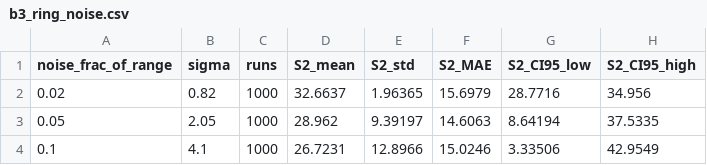
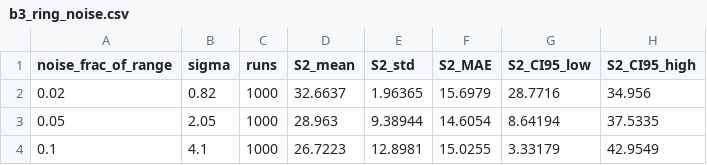
Before and after one commit to lincongxiii/ME5704project, a CSV file: physical_contact_models/results/b3_ring_noise.csv, drawn as a sheet; only a part is shown; the diff names each change by its address in the sheet, - before the commit and + after, or states it on an @@ line.

```diff
--- a/physical_contact_models/results/b3_ring_noise.csv
+++ b/physical_contact_models/results/b3_ring_noise.csv
-D3 (S2_mean): 28.962
+D3 (S2_mean): 28.963
-E3 (S2_std): 9.39197
+E3 (S2_std): 9.38944
-F3 (S2_MAE): 14.6063
+F3 (S2_MAE): 14.6054
-D4 (S2_mean): 26.7231
+D4 (S2_mean): 26.7223
-E4 (S2_std): 12.8966
+E4 (S2_std): 12.8981
-F4 (S2_MAE): 15.0246
+F4 (S2_MAE): 15.0255
-G4 (S2_CI95_low): 3.33506
+G4 (S2_CI95_low): 3.33179
```
Also changed, not shown: physical_contact_models/results/a1_hertz_fit.csv, physical_contact_models/results/a2_hertz_profile_y0.csv, 15 other files.
